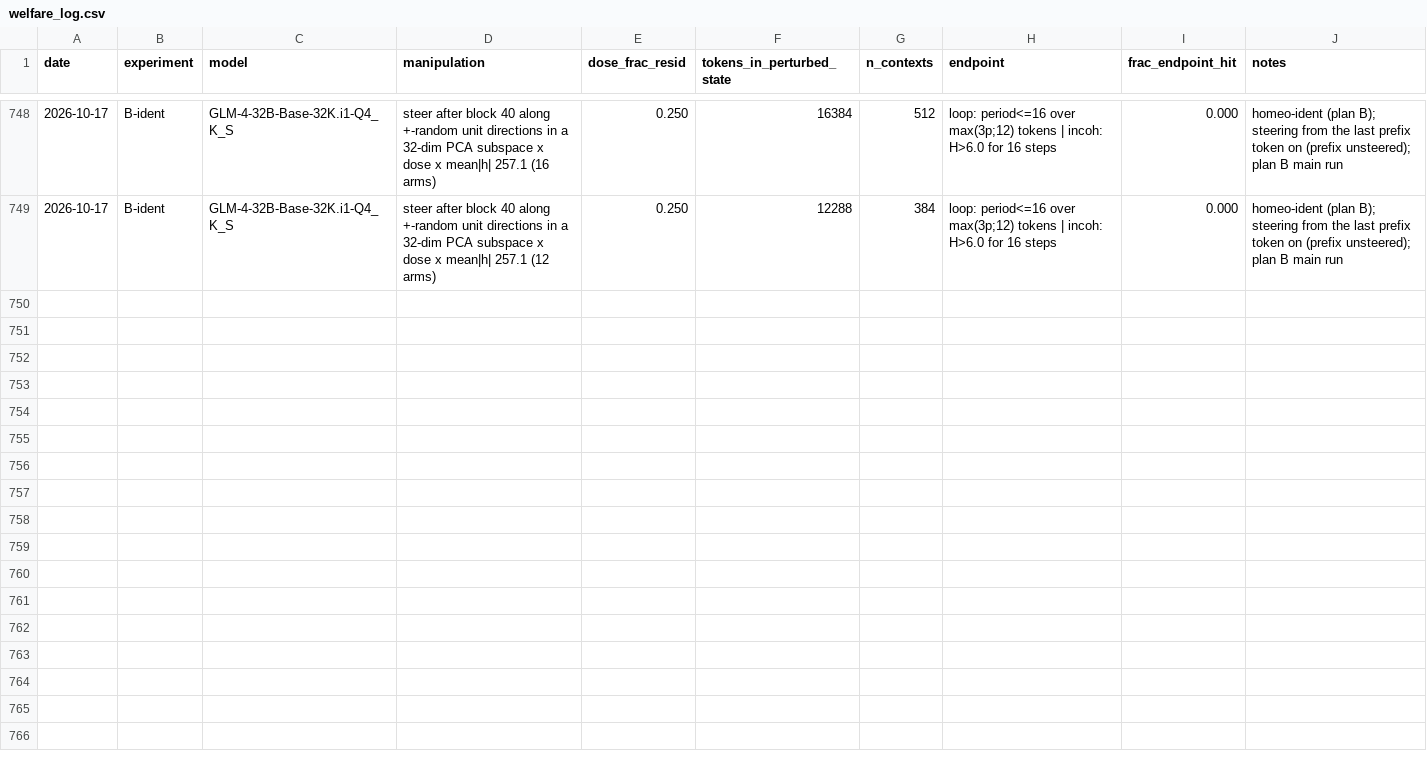
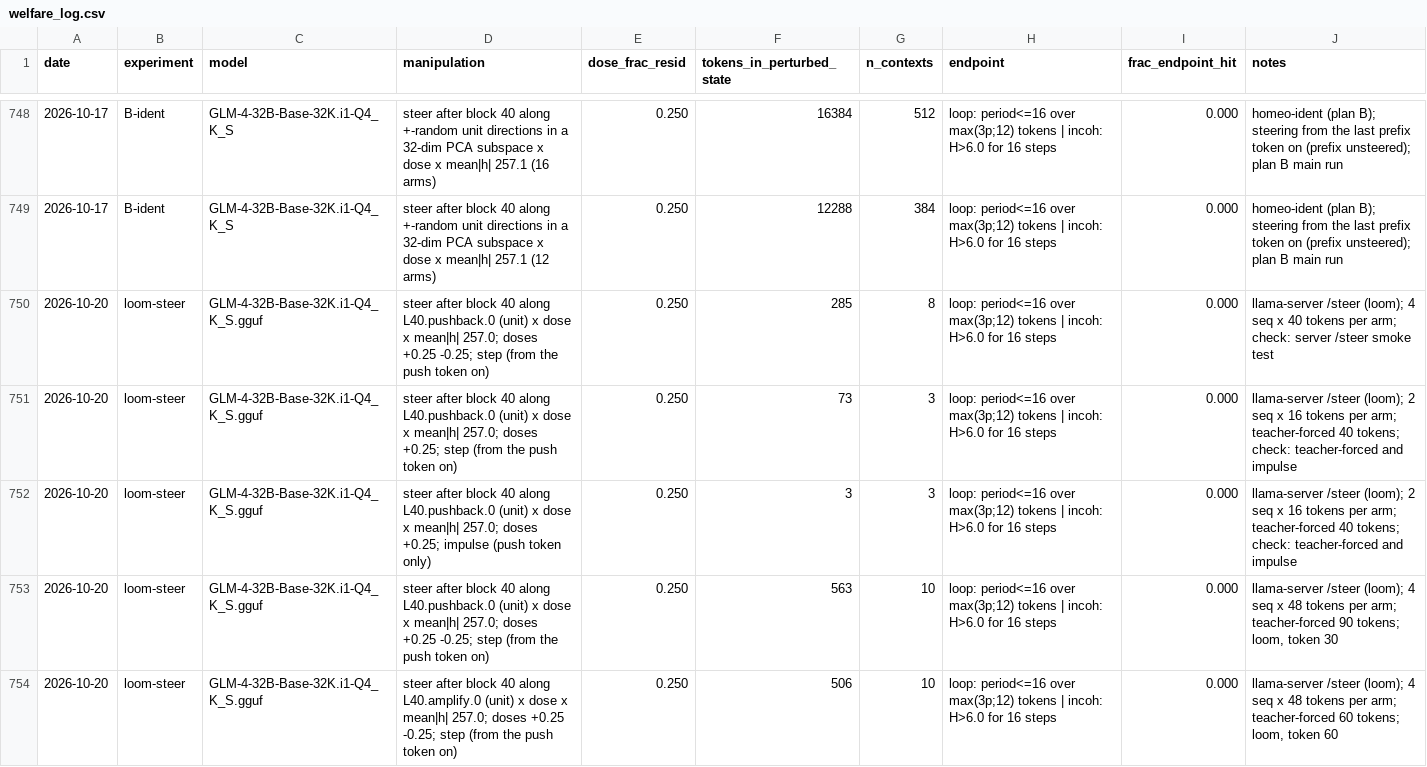
Before and after one commit to Phylliida/base-model-welfare, a CSV file: logs/welfare_log.csv, drawn as a sheet; only a part is shown, gaps mark what is left out; the diff names each change by its address in the sheet, - before the commit and + after, or states it on an @@ line.

```diff
--- a/logs/welfare_log.csv
+++ b/logs/welfare_log.csv
+row 750: 2026-10-20 | loom-steer | GLM-4-32B-Base-32K.i1-Q4_K_S.gguf | steer after block 40 along L40.pushback.0 (unit) x dose x mean|h| 257.0; doses +0.25 -0.25; step (from the push token on) | 0.250 | 285 | 8 | loop: period<=16 over max(3p;12) tokens | incoh: H>6.0 for 16 steps | 0.000 | llama-server /steer (loom); 4 seq x 40 tokens per arm; check: server /steer smoke test
+row 751: 2026-10-20 | loom-steer | GLM-4-32B-Base-32K.i1-Q4_K_S.gguf | steer after block 40 along L40.pushback.0 (unit) x dose x mean|h| 257.0; doses +0.25; step (from the push token on) | 0.250 | 73 | 3 | loop: period<=16 over max(3p;12) tokens | incoh: H>6.0 for 16 steps | 0.000 | llama-server /steer (loom); 2 seq x 16 tokens per arm; teacher-forced 40 tokens; check: teacher-forced and impulse
+row 752: 2026-10-20 | loom-steer | GLM-4-32B-Base-32K.i1-Q4_K_S.gguf | steer after block 40 along L40.pushback.0 (unit) x dose x mean|h| 257.0; doses +0.25; impulse (push token only) | 0.250 | 3 | 3 | loop: period<=16 over max(3p;12) tokens | incoh: H>6.0 for 16 steps | 0.000 | llama-server /steer (loom); 2 seq x 16 tokens per arm; teacher-forced 40 tokens; check: teacher-forced and impulse
+row 753: 2026-10-20 | loom-steer | GLM-4-32B-Base-32K.i1-Q4_K_S.gguf | steer after block 40 along L40.pushback.0 (unit) x dose x mean|h| 257.0; doses +0.25 -0.25; step (from the push token on) | 0.250 | 563 | 10 | loop: period<=16 over max(3p;12) tokens | incoh: H>6.0 for 16 steps | 0.000 | llama-server /steer (loom); 4 seq x 48 tokens per arm; teacher-forced 90 tokens; loom, token 30
+row 754: 2026-10-20 | loom-steer | GLM-4-32B-Base-32K.i1-Q4_K_S.gguf | steer after block 40 along L40.amplify.0 (unit) x dose x mean|h| 257.0; doses +0.25 -0.25; step (from the push token on) | 0.250 | 506 | 10 | loop: period<=16 over max(3p;12) tokens | incoh: H>6.0 for 16 steps | 0.000 | llama-server /steer (loom); 4 seq x 48 tokens per arm; teacher-forced 60 tokens; loom, token 60
```
Also changed, not shown: 2 other files.
